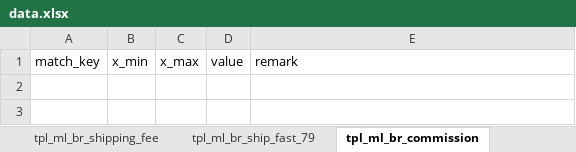
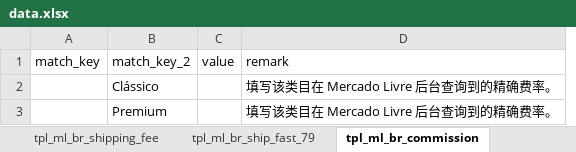
Before and after one commit to wei-py/linya_admin, an Excel workbook: excel/data.xlsx, sheet tpl_ml_br_commission, drawn as a sheet; values as stored, in another font and other column widths than the file's, no borders; removed rows and columns are numbered as before the commit, all else as after; the diff names each change by its address in the sheet, - before the commit and + after, or states it on an @@ line.

```diff
--- a/excel/data.xlsx (sheet tpl_ml_br_commission)
+++ b/excel/data.xlsx (sheet tpl_ml_br_commission)
-column B (x_min), empty
-column C (x_max), empty
+column B (match_key_2), empty
+row 2:  | Clássico |  | 填写该类目在 Mercado Livre 后台查询到的精确费率。
+row 3:  | Premium |  | 填写该类目在 Mercado Livre 后台查询到的精确费率。
```
Also changed, not shown: sheet preset_items, sheet template_tables, other sheet tabs, 12 other files.
